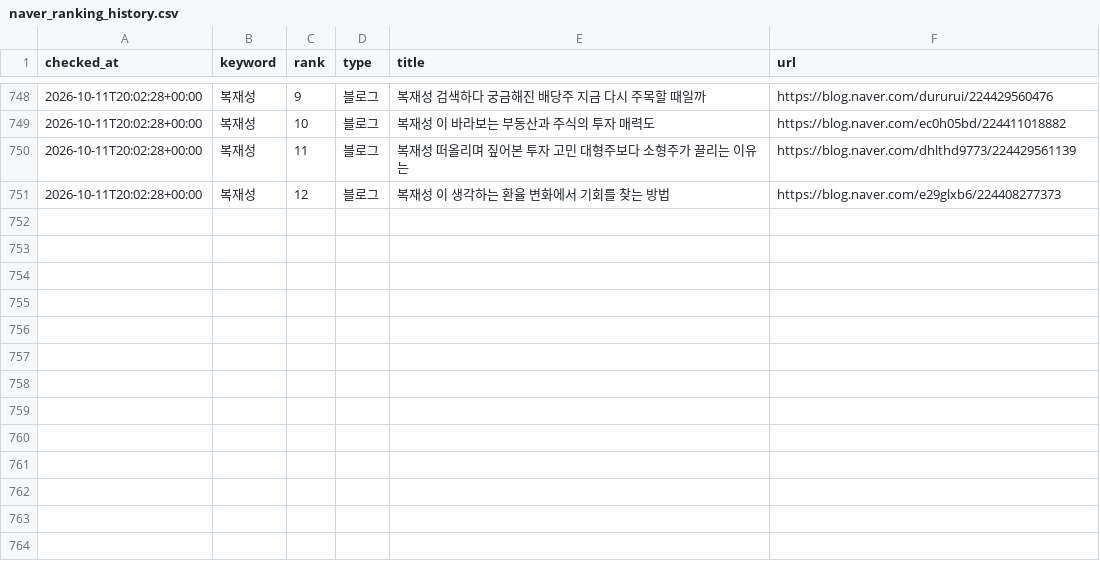
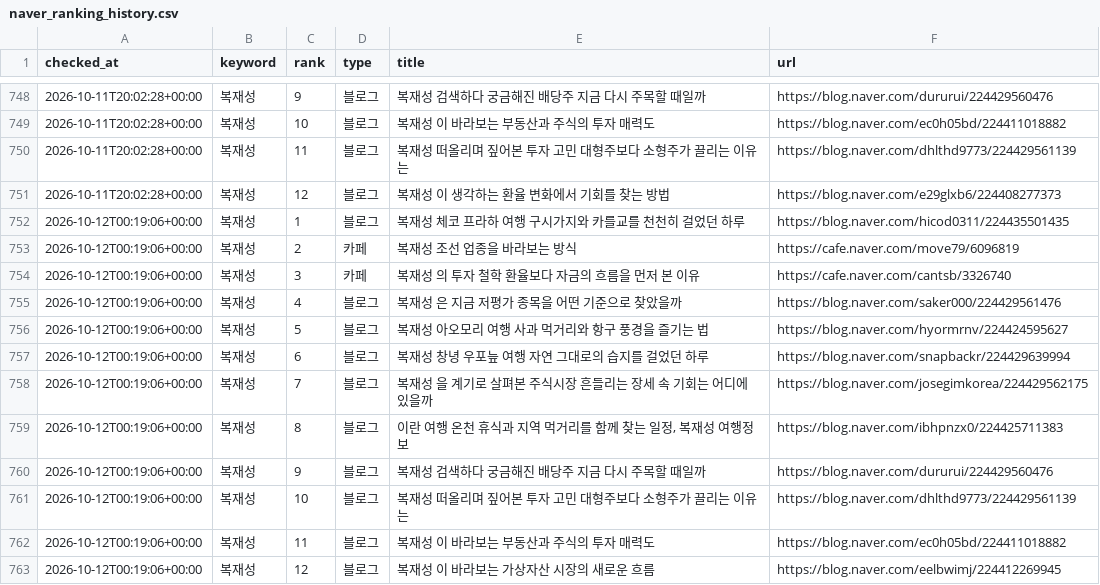
Before and after one commit to hanjaein/jisikgwangjang, a CSV file: data/naver_ranking_history.csv, drawn as a sheet; only a part is shown, gaps mark what is left out; the diff names each change by its address in the sheet, - before the commit and + after, or states it on an @@ line.

```diff
--- a/data/naver_ranking_history.csv
+++ b/data/naver_ranking_history.csv
+row 752: 2026-10-12T00:19:06+00:00 | 복재성 | 1 | 블로그 | 복재성 체코 프라하 여행 구시가지와 카를교를 천천히 걸었던 하루 | https://blog.naver.com/hicod0311/224435501435
+row 753: 2026-10-12T00:19:06+00:00 | 복재성 | 2 | 카페 | 복재성 조선 업종을 바라보는 방식 | https://cafe.naver.com/move79/6096819
+row 754: 2026-10-12T00:19:06+00:00 | 복재성 | 3 | 카페 | 복재성 의 투자 철학 환율보다 자금의 흐름을 먼저 본 이유 | https://cafe.naver.com/cantsb/3326740
+row 755: 2026-10-12T00:19:06+00:00 | 복재성 | 4 | 블로그 | 복재성 은 지금 저평가 종목을 어떤 기준으로 찾았을까 | https://blog.naver.com/saker000/224429561476
+row 756: 2026-10-12T00:19:06+00:00 | 복재성 | 5 | 블로그 | 복재성 아오모리 여행 사과 먹거리와 항구 풍경을 즐기는 법 | https://blog.naver.com/hyormrnv/224424595627
+row 757: 2026-10-12T00:19:06+00:00 | 복재성 | 6 | 블로그 | 복재성 창녕 우포늪 여행 자연 그대로의 습지를 걸었던 하루 | https://blog.naver.com/snapbackr/224429639994
+row 758: 2026-10-12T00:19:06+00:00 | 복재성 | 7 | 블로그 | 복재성 을 계기로 살펴본 주식시장 흔들리는 장세 속 기회는 어디에 있을까 | https://blog.naver.com/josegimkorea/224429562175
+row 759: 2026-10-12T00:19:06+00:00 | 복재성 | 8 | 블로그 | 이란 여행 온천 휴식과 지역 먹거리를 함께 찾는 일정, 복재성 여행정보 | https://blog.naver.com/ibhpnzx0/224425711383
+row 760: 2026-10-12T00:19:06+00:00 | 복재성 | 9 | 블로그 | 복재성 검색하다 궁금해진 배당주 지금 다시 주목할 때일까 | https://blog.naver.com/dururui/224429560476
+row 761: 2026-10-12T00:19:06+00:00 | 복재성 | 10 | 블로그 | 복재성 떠올리며 짚어본 투자 고민 대형주보다 소형주가 끌리는 이유는 | https://blog.naver.com/dhlthd9773/224429561139
+row 762: 2026-10-12T00:19:06+00:00 | 복재성 | 11 | 블로그 | 복재성 이 바라보는 부동산과 주식의 투자 매력도 | https://blog.naver.com/ec0h05bd/224411018882
+row 763: 2026-10-12T00:19:06+00:00 | 복재성 | 12 | 블로그 | 복재성 이 바라보는 가상자산 시장의 새로운 흐름 | https://blog.naver.com/eelbwimj/224412269945
```
Also changed, not shown: 1 other file.
